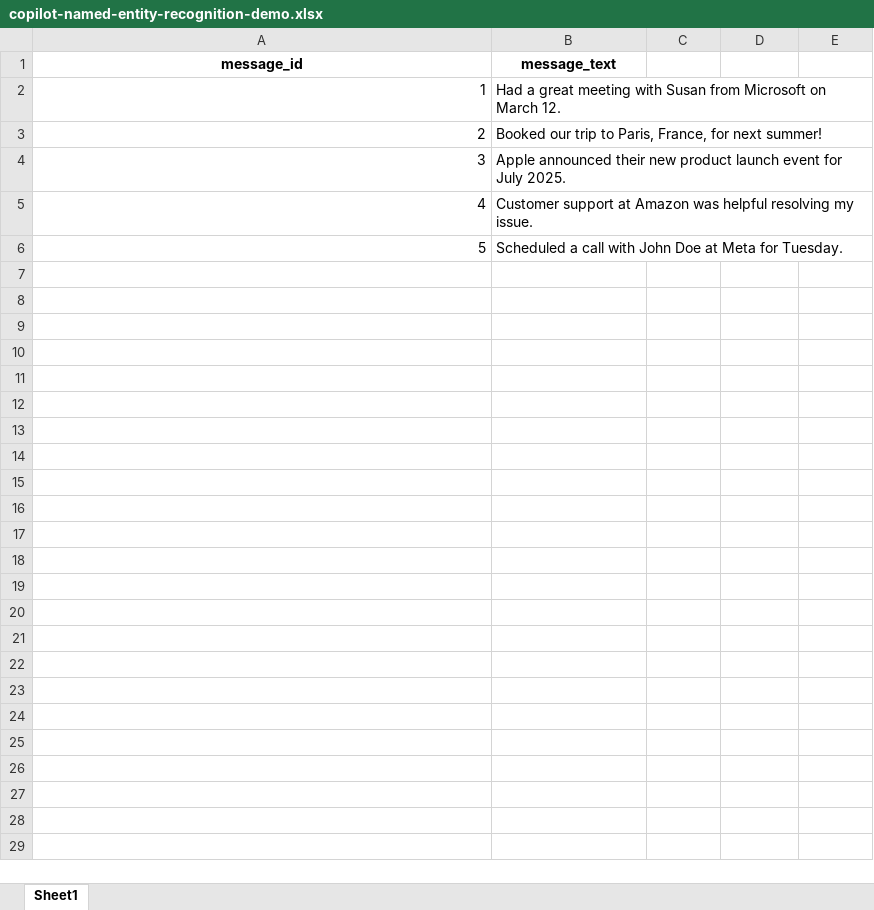
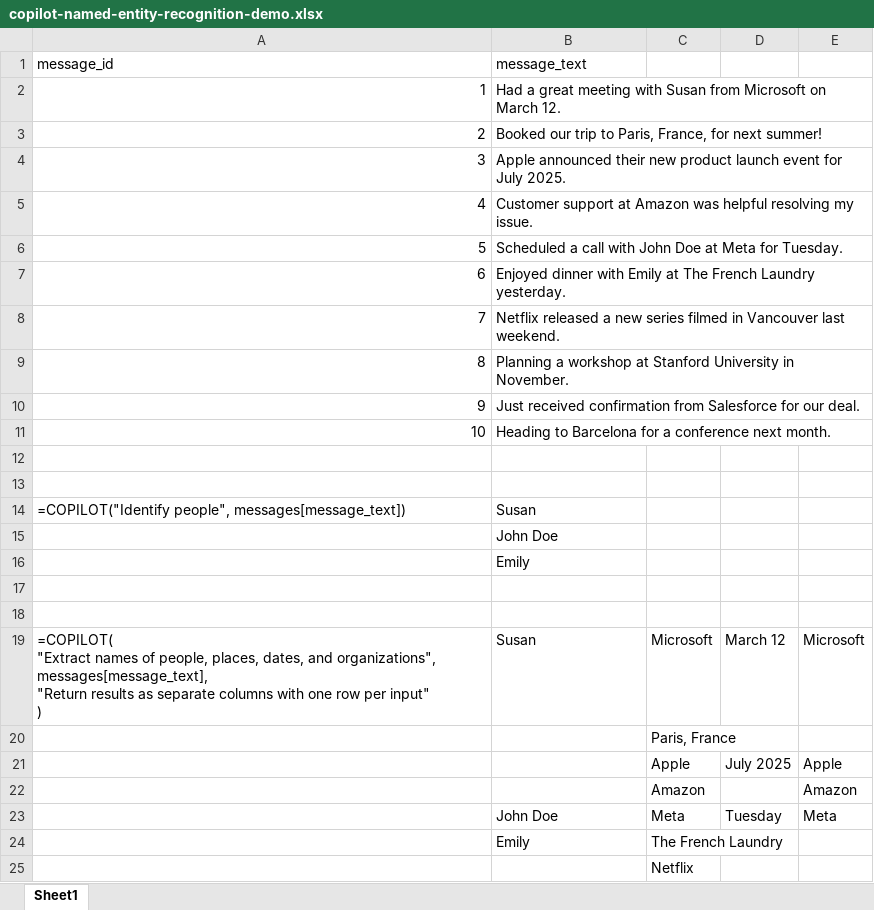
Before and after one commit to summerofgeorge/blog-files, an Excel workbook: copilot-named-entity-recognition-demo.xlsx, sheet Sheet1, drawn as a sheet; only a part is shown; values as stored, in another font and other column widths than the file's, no borders; table styles not drawn; ↵ is a line break in a cell; the diff covers the shown part only; the diff names each change by its address in the sheet, - before the commit and + after, or states it on an @@ line.

Commit message:
Update copilot-named-entity-recognition-demo.xlsx

```diff
--- a/copilot-named-entity-recognition-demo.xlsx (sheet Sheet1)
+++ b/copilot-named-entity-recognition-demo.xlsx (sheet Sheet1)
@@ A1:B1 bold: on → off, alignment: center → left @@
+row 7: 6 | Enjoyed dinner with Emily at The French Laundry yesterday.
+row 8: 7 | Netflix released a new series filmed in Vancouver last weekend.
+row 9: 8 | Planning a workshop at Stanford University in November.
+row 10: 9 | Just received confirmation from Salesforce for our deal.
+row 11: 10 | Heading to Barcelona for a conference next month.
+row 12: (empty)
+row 13: (empty)
+row 14: =COPILOT("Identify people", messages[message_text]) | Susan
+row 15:  | John Doe
+row 16:  | Emily
+row 17: (empty)
+row 18: (empty)
+row 19: =COPILOT( ↵ "Extract names of people, places, dates, and organizations", ↵ messages[message_text], ↵ "Return results as separate columns with one row per input" ↵ ) | Susan | Microsoft | March 12 | Microsoft
+row 20:  |  | Paris, France
+row 21:  |  | Apple | July 2025 | Apple
+row 22:  |  | Amazon |  | Amazon
+row 23:  | John Doe | Meta | Tuesday | Meta
+row 24:  | Emily | The French Laundry
+row 25:  |  | Netflix
```
Also changed, not shown: 38 added rows elsewhere in this sheet.
